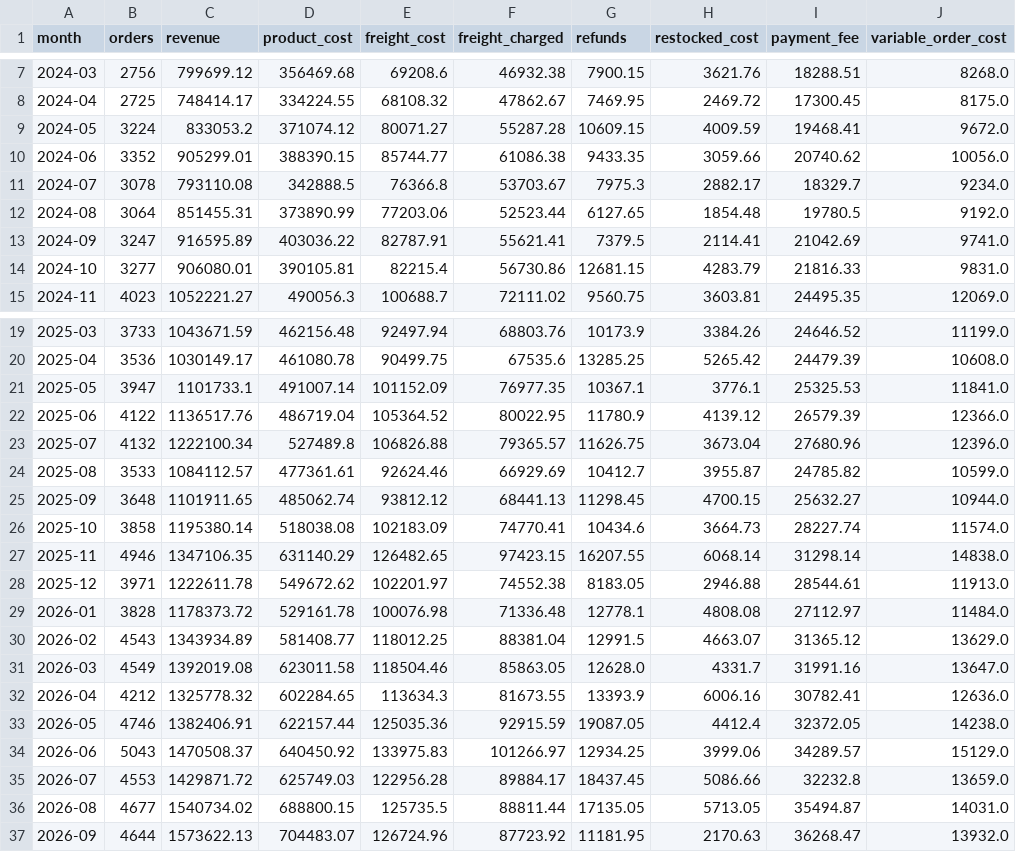
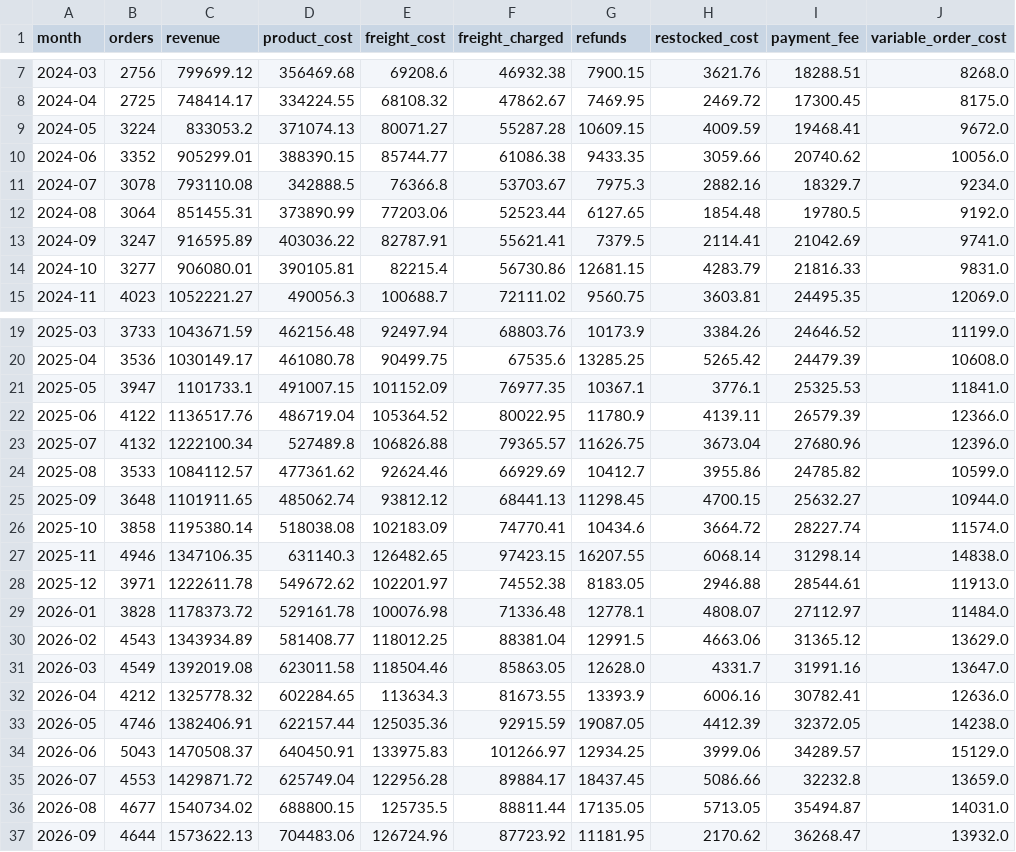
Before and after one commit to arielabade/unit-economics-olist, a CSV file: reports/monthly_pnl.csv, drawn as a sheet; only a part is shown, gaps mark what is left out; the diff names each change by its address in the sheet, - before the commit and + after, or states it on an @@ line.

```diff
--- a/reports/monthly_pnl.csv
+++ b/reports/monthly_pnl.csv
-D9 (product_cost): 371074.12
+D9 (product_cost): 371074.13
-H11 (restocked_cost): 2882.17
+H11 (restocked_cost): 2882.16
-D21 (product_cost): 491007.14
+D21 (product_cost): 491007.15
-H22 (restocked_cost): 4139.12
+H22 (restocked_cost): 4139.11
-D24 (product_cost): 477361.61
+D24 (product_cost): 477361.62
-H24 (restocked_cost): 3955.87
+H24 (restocked_cost): 3955.86
-H26 (restocked_cost): 3664.73
+H26 (restocked_cost): 3664.72
-D27 (product_cost): 631140.29
+D27 (product_cost): 631140.3
-H29 (restocked_cost): 4808.08
+H29 (restocked_cost): 4808.07
-H30 (restocked_cost): 4663.07
+H30 (restocked_cost): 4663.06
-H33 (restocked_cost): 4412.4
+H33 (restocked_cost): 4412.39
-D34 (product_cost): 640450.92
+D34 (product_cost): 640450.91
-D35 (product_cost): 625749.03
+D35 (product_cost): 625749.04
-D37 (product_cost): 704483.07
+D37 (product_cost): 704483.06
-H37 (restocked_cost): 2170.63
+H37 (restocked_cost): 2170.62
```
Also changed, not shown: reports/channel_monthly.csv, reports/meta_pause.csv, 8 other files.
